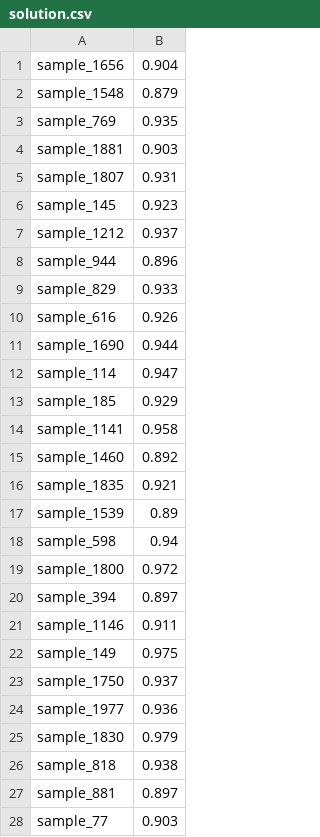
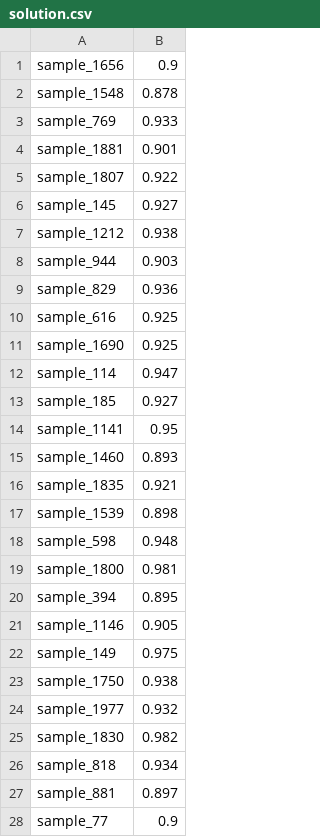
Before and after one commit to zbzckai/data_static, a CSV file: solution.csv, drawn as a sheet; only a part is shown; the diff covers the shown part only.

```diff
--- a/solution.csv
+++ b/solution.csv
@@ -1,28 +1,28 @@
-sample_1656,0.904
-sample_1548,0.879
-sample_769,0.935
-sample_1881,0.903
-sample_1807,0.931
-sample_145,0.923
-sample_1212,0.937
-sample_944,0.896
-sample_829,0.933
-sample_616,0.926
-sample_1690,0.944
+sample_1656,0.9
+sample_1548,0.878
+sample_769,0.933
+sample_1881,0.901
+sample_1807,0.922
+sample_145,0.927
+sample_1212,0.938
+sample_944,0.903
+sample_829,0.936
+sample_616,0.925
+sample_1690,0.925
 sample_114,0.947
-sample_185,0.929
-sample_1141,0.958
-sample_1460,0.892
+sample_185,0.927
+sample_1141,0.95
+sample_1460,0.893
 sample_1835,0.921
-sample_1539,0.89
-sample_598,0.94
-sample_1800,0.972
-sample_394,0.897
-sample_1146,0.911
+sample_1539,0.898
+sample_598,0.948
+sample_1800,0.981
+sample_394,0.895
+sample_1146,0.905
 sample_149,0.975
-sample_1750,0.937
-sample_1977,0.936
-sample_1830,0.979
-sample_818,0.938
+sample_1750,0.938
+sample_1977,0.932
+sample_1830,0.982
+sample_818,0.934
 sample_881,0.897
-sample_77,0.903
+sample_77,0.9
```
Also changed, not shown: 105 edited cells elsewhere in this file, new_cross_feature.csv, 5 other files.
